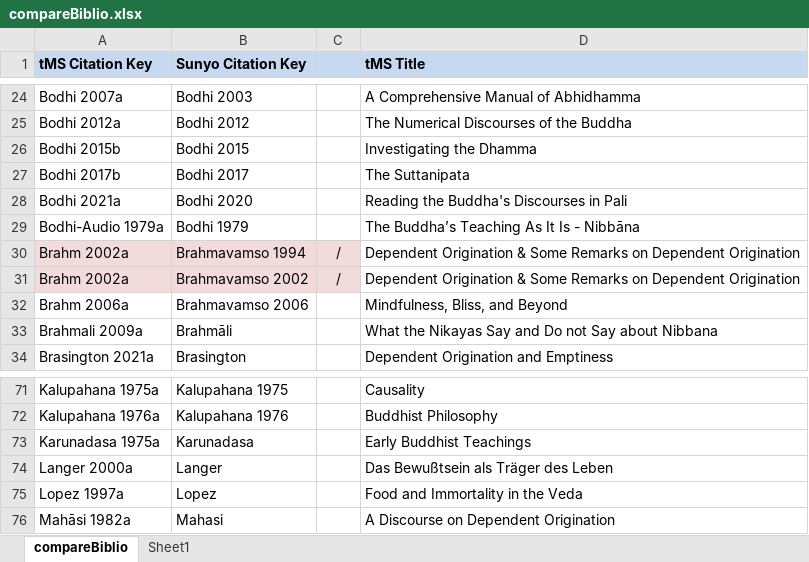
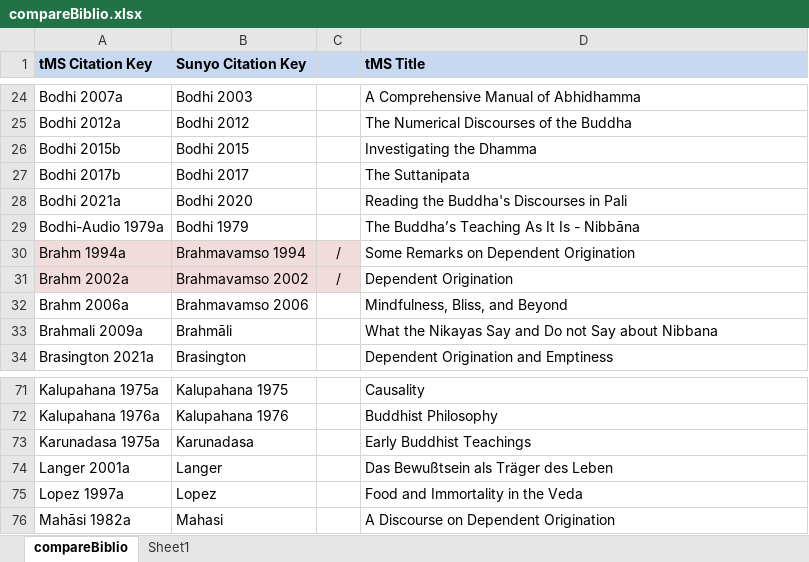
Before and after one commit to stucor/tMS, an Excel workbook: __nodeScripts/compareBiblio.xlsx, sheet compareBiblio, drawn as a sheet; only a part is shown, gaps mark what is left out; values as stored, in another font and other column widths than the file's, no borders; the diff names each change by its address in the sheet, - before the commit and + after, or states it on an @@ line.

Commit message:
biblio

```diff
--- a/__nodeScripts/compareBiblio.xlsx (sheet compareBiblio)
+++ b/__nodeScripts/compareBiblio.xlsx (sheet compareBiblio)
-A30 (tMS Citation Key): Brahm 2002a
+A30 (tMS Citation Key): Brahm 1994a
-D30 (tMS Title): Dependent Origination & Some Remarks…
+D30 (tMS Title): Some Remarks…
-D31 (tMS Title): Dependent Origination & Some Remarks on Dependent Origination
+D31 (tMS Title): Dependent Origination
-A74 (tMS Citation Key): Langer 2000a
+A74 (tMS Citation Key): Langer 2001a
```
Also changed, not shown: 32 other files.
